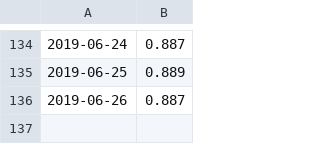
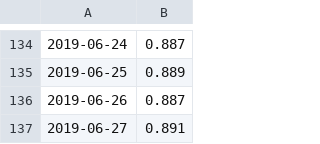
Before and after one commit to MrP1xel/Pyfioul, a CSV file: prix_fioul.csv, drawn as a sheet; only a part is shown, gaps mark what is left out.

Commit message:
prix fioul

```diff
--- a/prix_fioul.csv
+++ b/prix_fioul.csv
@@ -136 +136,2 @@
 2019-06-26,0.887
+2019-06-27,0.891
```
